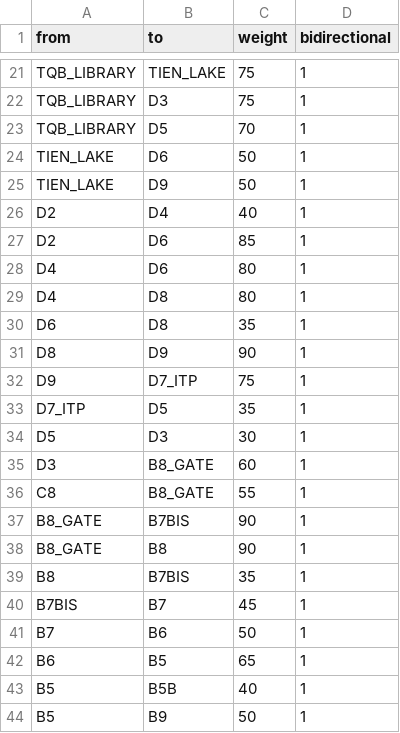
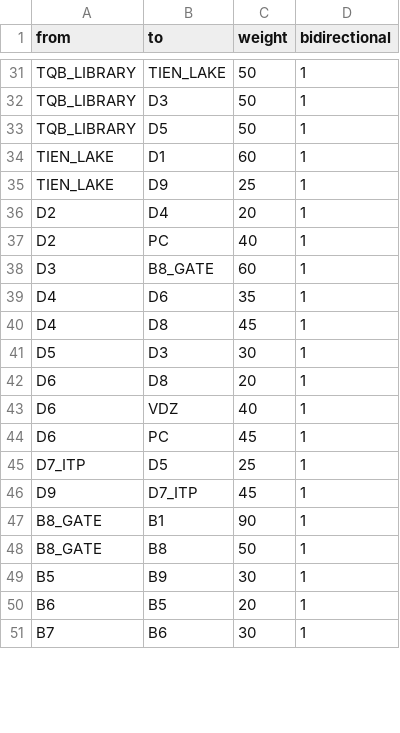
Before and after one commit to HPHind110/hust-campus-shortest-path, a CSV file: data/hust_edges.csv, drawn as a sheet; only a part is shown, gaps mark what is left out; removed rows and columns are numbered as before the commit, all else as after; the diff covers the shown part only; the diff names each change by its address in the sheet, - before the commit and + after, or states it on an @@ line.

```diff
--- a/data/hust_edges.csv
+++ b/data/hust_edges.csv
-C31:C32 (weight): 75
+C31:C32 (weight): 50
-C33 (weight): 70
+C33 (weight): 50
-B34 (to): D6
+B34 (to): D1
-C34 (weight): 50
+C34 (weight): 60
-C35 (weight): 50
+C35 (weight): 25
-C36 (weight): 40
+C36 (weight): 20
-B37 (to): D6
+B37 (to): PC
-C37 (weight): 85
+C37 (weight): 40
@@ row 35 moved to row 38: D3 @@
-C39 (weight): 80
+C39 (weight): 35
-C40 (weight): 80
+C40 (weight): 45
-row 30: D6 | D8 | 35 | 1
-row 31: D8 | D9 | 90 | 1
-row 32: D9 | D7_ITP | 75 | 1
-row 33: D7_ITP | D5 | 35 | 1
-row 36: C8 | B8_GATE | 55 | 1
+row 42: D6 | D8 | 20 | 1
+row 43: D6 | VDZ | 40 | 1
+row 44: D6 | PC | 45 | 1
+row 45: D7_ITP | D5 | 25 | 1
+row 46: D9 | D7_ITP | 45 | 1
-B47 (to): B7BIS
+B47 (to): B1
-C48 (weight): 90
+C48 (weight): 50
-row 39: B8 | B7BIS | 35 | 1
-row 40: B7BIS | B7 | 45 | 1
-row 41: B7 | B6 | 50 | 1
-row 42: B6 | B5 | 65 | 1
-row 43: B5 | B5B | 40 | 1
-C49 (weight): 50
+C49 (weight): 30
+row 50: B6 | B5 | 20 | 1
+row 51: B7 | B6 | 30 | 1
```
Also changed, not shown: 16 added rows, 4 removed rows and 16 edited cells elsewhere in this file, data/hust_nodes.csv, 4 other files.
